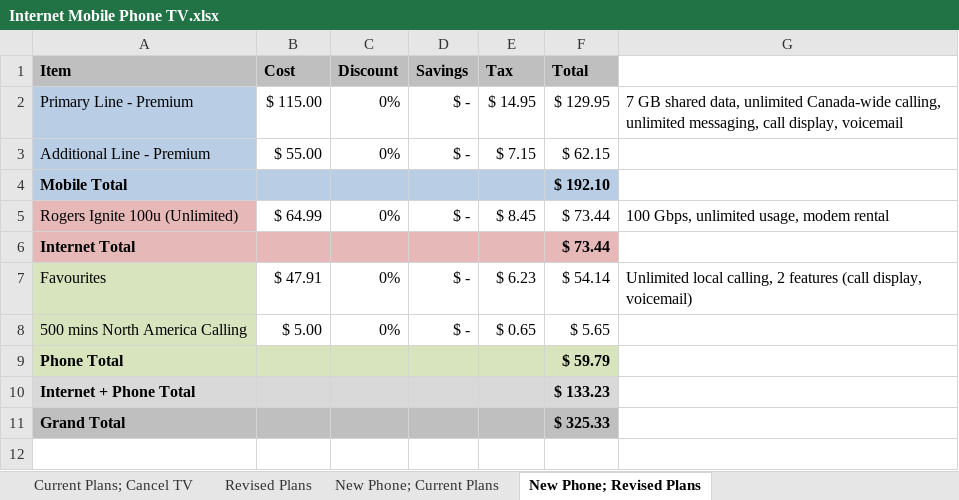
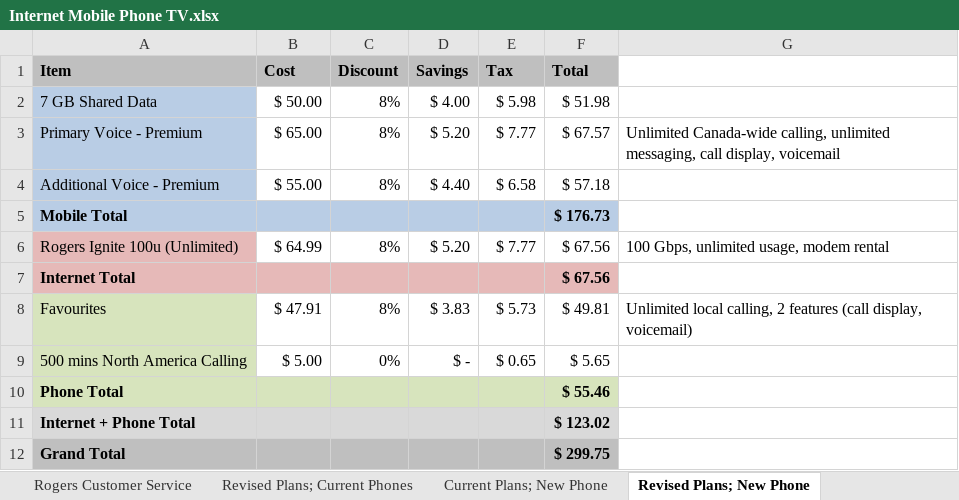
Before and after one commit to CanadianDennis/Sandbox, an Excel workbook: Internet Mobile Phone TV.xlsx, sheet Revised Plans; New Phone, drawn as a sheet; values as stored, in another font and other column widths than the file's, no borders; removed rows and columns are numbered as before the commit, all else as after; the diff names each change by its address in the sheet, - before the commit and + after, or states it on an @@ line.

```diff
--- a/Internet Mobile Phone TV.xlsx (sheet Revised Plans; New Phone)
+++ b/Internet Mobile Phone TV.xlsx (sheet Revised Plans; New Phone)
-sheet tab: Revised Plans
+sheet tab: Revised Plans; Current Phones
-sheet tab: New Phone; Current Plans
+sheet tab: Current Plans; New Phone
-sheet tab: New Phone; Revised Plans
+sheet tab: Revised Plans; New Phone
+sheet tab: Rogers Customer Service
-row 2: Primary Line - Premium | $ 115.00 | 0% | $ - | $ 14.95 | $ 129.95 | 7 GB shared data, unlimited Canada-wide calling, unlimited messaging, call display, voicemail
-row 3: Additional Line - Premium | $ 55.00 | 0% | $ - | $ 7.15 | $ 62.15
+row 2: 7 GB Shared Data | $ 50.00 | 8% | $ 4.00 | $ 5.98 | $ 51.98
+row 3: Primary Voice - Premium | $ 65.00 | 8% | $ 5.20 | $ 7.77 | $ 67.57 | Unlimited Canada-wide calling, unlimited messaging, call display, voicemail
+row 4: Additional Voice - Premium | $ 55.00 | 8% | $ 4.40 | $ 6.58 | $ 57.18
-F5 (Total): $ 192.10
+F5 (Total): $ 176.73
-C6 (Discount): 0%
+C6 (Discount): 8%
-D6 (Savings): $ -
+D6 (Savings): $ 5.20
-E6 (Tax): $ 8.45
+E6 (Tax): $ 7.77
-F6:F7 (Total): $ 73.44
+F6:F7 (Total): $ 67.56
-C8 (Discount): 0%
+C8 (Discount): 8%
-D8 (Savings): $ -
+D8 (Savings): $ 3.83
-E8 (Tax): $ 6.23
+E8 (Tax): $ 5.73
-F8 (Total): $ 54.14
+F8 (Total): $ 49.81
-F10 (Total): $ 59.79
+F10 (Total): $ 55.46
-F11 (Total): $ 133.23
+F11 (Total): $ 123.02
-F12 (Total): $ 325.33
+F12 (Total): $ 299.75
```
Also changed, not shown: sheet Current Plans; New Phone, sheet Revised Plans; Current Phones, sheet Current Plans; Cancel TV, other sheet tabs, formulas that keep their value.
